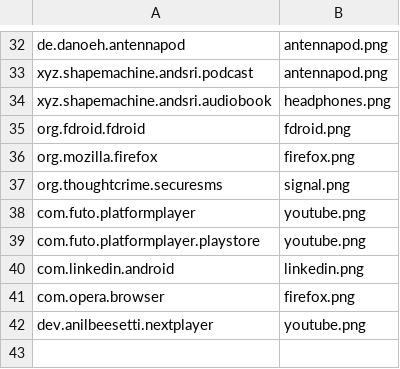
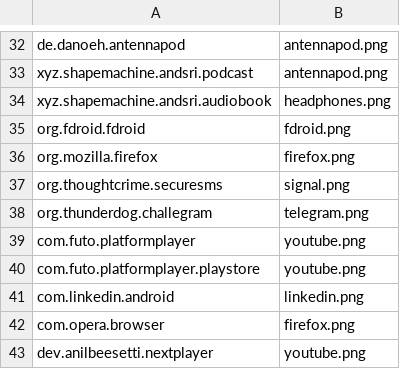
Before and after one commit to Shape-Machine/andsri-launcher-public, a TSV file: app/src/main/assets/icons/snow/mapping.tsv, drawn as a sheet; only a part is shown, gaps mark what is left out; the diff names each change by its address in the sheet, - before the commit and + after, or states it on an @@ line.

```diff
--- a/app/src/main/assets/icons/snow/mapping.tsv
+++ b/app/src/main/assets/icons/snow/mapping.tsv
+row 38: org.thunderdog.challegram | telegram.png
```
Also changed, not shown: app/src/main/assets/icons/appstract/mapping.tsv, app/src/main/assets/icons/delta/mapping.tsv, 6 other files.
